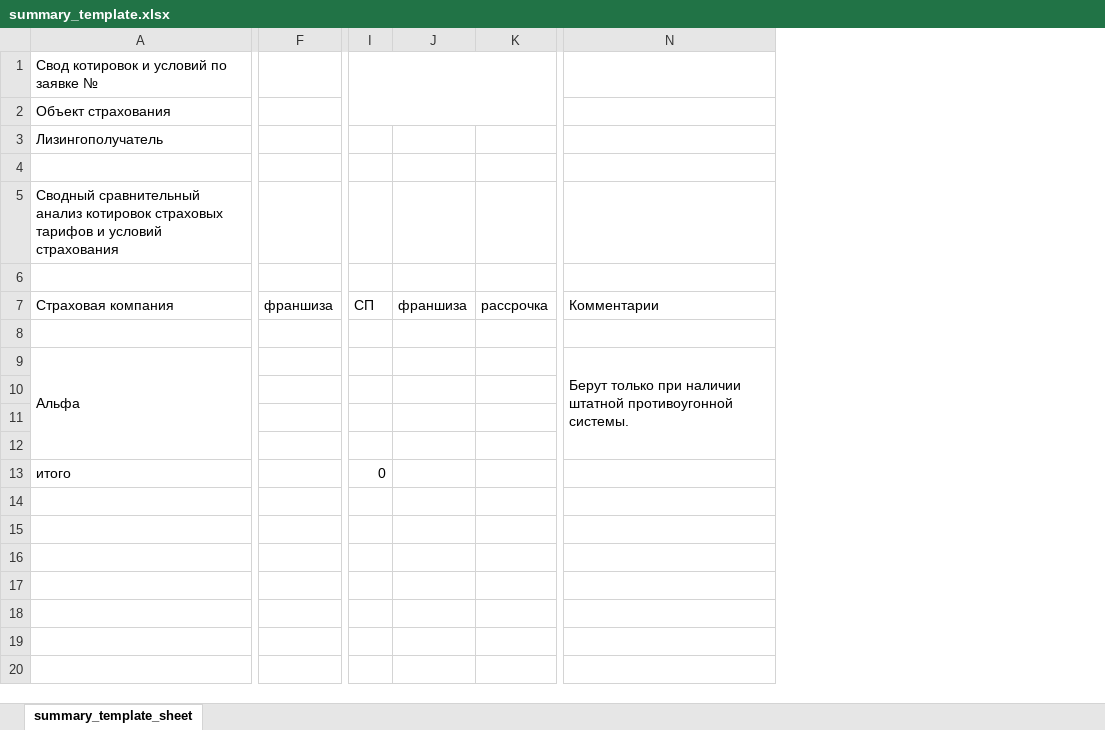
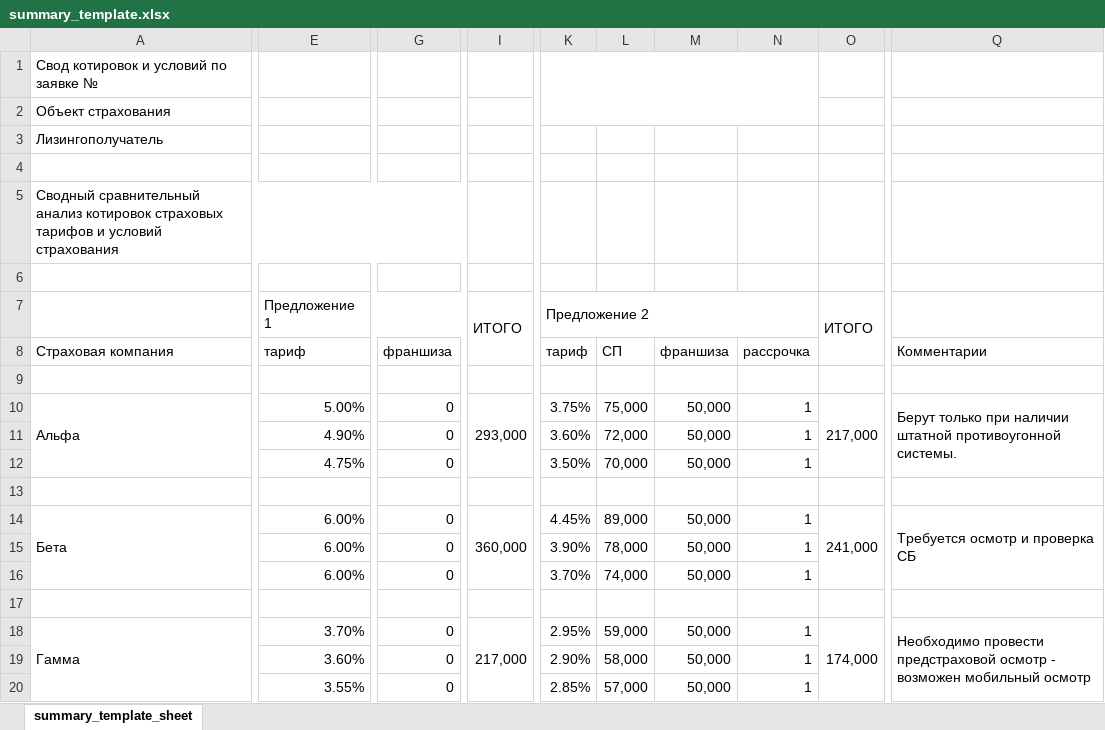
Before and after one commit to grigra27/flow_insur_requests, an Excel workbook: templates/summary_template.xlsx, sheet summary_template_sheet, drawn as a sheet; only a part is shown, gaps mark what is left out; values as stored, in another font and other column widths than the file's, no cell formats; removed rows and columns are numbered as before the commit, all else as after; rows hold the shown columns only; the diff covers the shown part only; the diff names each change by its address in the sheet, - before the commit and + after, or states it on an @@ line.

```diff
--- a/templates/summary_template.xlsx (sheet summary_template_sheet)
+++ b/templates/summary_template.xlsx (sheet summary_template_sheet)
+column E, rows 8-10: тариф |  | 5.00%
-column F, row 7: франшиза
+column G, rows 8-10: франшиза |  | 0
-column I, row 7: CП; row 13: 0
-column J, row 7: франшиза
-column K, row 7: рассрочка
+column I, row 10: 293,000
+column K, rows 8-10: тариф |  | 3.75%
+column L, rows 8-10: CП |  | 75,000
+column M, rows 8-10: франшиза |  | 50,000
+column N, rows 8-10: рассрочка |  | 1
+column O, row 10: 217,000
+A5:G5 merged
+row 7:  | Предложение 1 |  | ИТОГО | Предложение 2 |  |  |  | ИТОГО
-A9:A12 merged
+A10:A12 merged
-N9:N12 merged
+Q10:Q12 merged
-row 10: (empty)
-row 11: (empty)
+row 11:  | 4.90% | 0 |  | 3.60% | 72,000 | 50,000 | 1
+row 12:  | 4.75% | 0 |  | 3.50% | 70,000 | 50,000 | 1
+row 14: Бета | 6.00% | 0 | 360,000 | 4.45% | 89,000 | 50,000 | 1 | 241,000 | Требуется осмотр и проверка СБ
+row 15:  | 6.00% | 0 |  | 3.90% | 78,000 | 50,000 | 1
+row 16:  | 6.00% | 0 |  | 3.70% | 74,000 | 50,000 | 1
-row 17: итого |  | 0
+row 17: (empty)
+row 18: Гамма | 3.70% | 0 | 217,000 | 2.95% | 59,000 | 50,000 | 1 | 174,000 | Необходимо провести предстраховой осмотр - возможен мобильный осмотр
+row 19:  | 3.60% | 0 |  | 2.90% | 58,000 | 50,000 | 1
+row 20:  | 3.55% | 0 |  | 2.85% | 57,000 | 50,000 | 1
```
Also changed, not shown: 1 removed column and 1 edited cell elsewhere in this sheet, cell formats, 10 other files.
